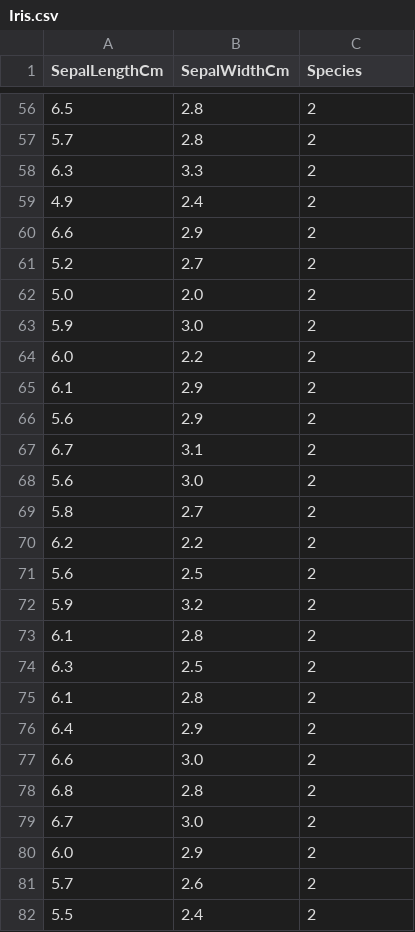
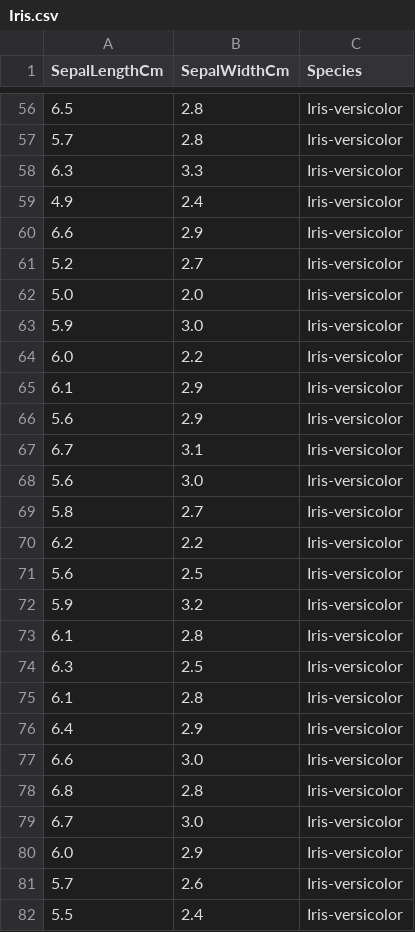
Before and after one commit to 0xB370/AI-KNearestNeighbors, a CSV file: Iris.csv, drawn as a sheet; only a part is shown, gaps mark what is left out; the diff covers the shown part only.

```diff
--- a/Iris.csv
+++ b/Iris.csv
@@ -56,27 +56,27 @@ SepalLengthCm,SepalWidthCm,Species
-6.5,2.8,2
-5.7,2.8,2
-6.3,3.3,2
-4.9,2.4,2
-6.6,2.9,2
-5.2,2.7,2
-5.0,2.0,2
-5.9,3.0,2
-6.0,2.2,2
-6.1,2.9,2
-5.6,2.9,2
-6.7,3.1,2
-5.6,3.0,2
-5.8,2.7,2
-6.2,2.2,2
-5.6,2.5,2
-5.9,3.2,2
-6.1,2.8,2
-6.3,2.5,2
-6.1,2.8,2
-6.4,2.9,2
-6.6,3.0,2
-6.8,2.8,2
-6.7,3.0,2
-6.0,2.9,2
-5.7,2.6,2
-5.5,2.4,2
+6.5,2.8,Iris-versicolor
+5.7,2.8,Iris-versicolor
+6.3,3.3,Iris-versicolor
+4.9,2.4,Iris-versicolor
+6.6,2.9,Iris-versicolor
+5.2,2.7,Iris-versicolor
+5.0,2.0,Iris-versicolor
+5.9,3.0,Iris-versicolor
+6.0,2.2,Iris-versicolor
+6.1,2.9,Iris-versicolor
+5.6,2.9,Iris-versicolor
+6.7,3.1,Iris-versicolor
+5.6,3.0,Iris-versicolor
+5.8,2.7,Iris-versicolor
+6.2,2.2,Iris-versicolor
+5.6,2.5,Iris-versicolor
+5.9,3.2,Iris-versicolor
+6.1,2.8,Iris-versicolor
+6.3,2.5,Iris-versicolor
+6.1,2.8,Iris-versicolor
+6.4,2.9,Iris-versicolor
+6.6,3.0,Iris-versicolor
+6.8,2.8,Iris-versicolor
+6.7,3.0,Iris-versicolor
+6.0,2.9,Iris-versicolor
+5.7,2.6,Iris-versicolor
+5.5,2.4,Iris-versicolor
```
Also changed, not shown: 123 edited cells elsewhere in this file.
